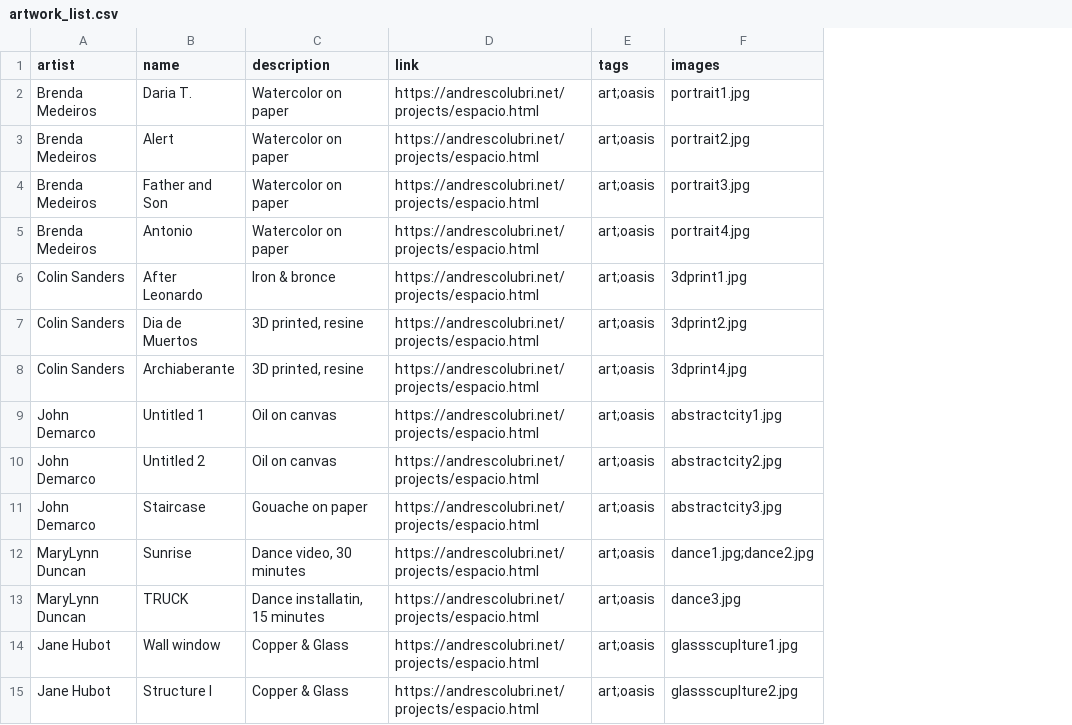
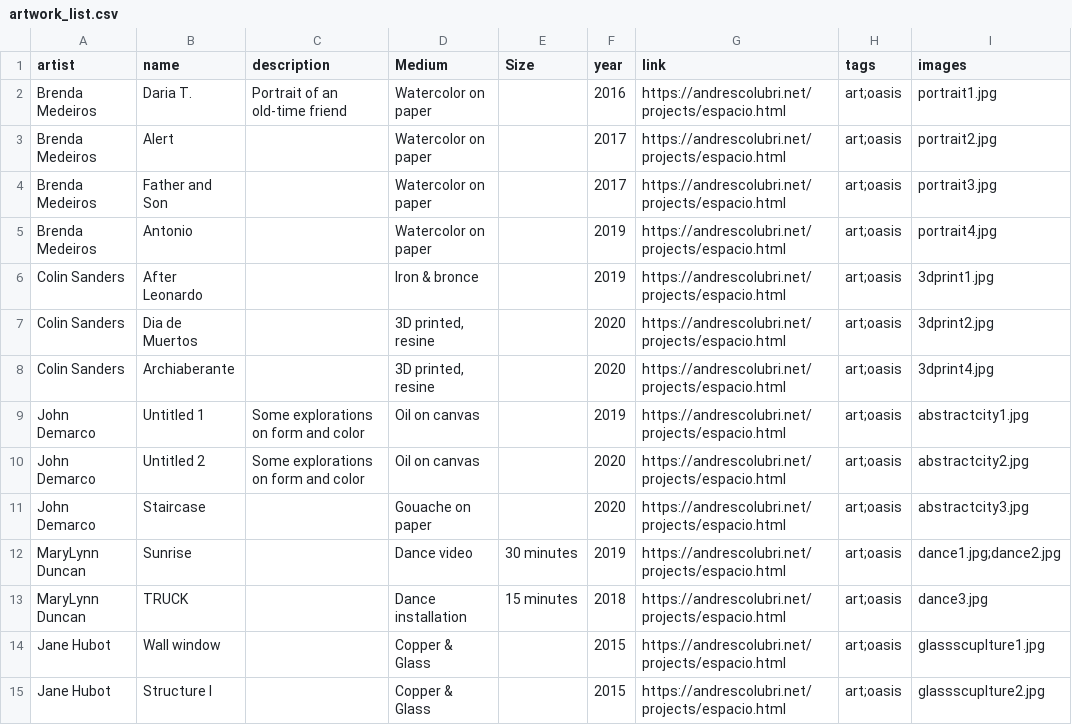
Before and after one commit to oasis-art-project/oasis-server, a CSV file: scripts/dummy_data/artwork_list.csv, drawn as a sheet; only a part is shown; the diff covers the shown part only; the diff names each change by its address in the sheet, - before the commit and + after, or states it on an @@ line.

Commit message:
updated dummy data

```diff
--- a/scripts/dummy_data/artwork_list.csv
+++ b/scripts/dummy_data/artwork_list.csv
+column D (Medium), rows 2-15: Watercolor on paper | Watercolor on paper | Watercolor on paper | Watercolor on paper | Iron & bronce | 3D printed, resine | 3D printed, resine | Oil on canvas | Oil on canvas | Gouache on paper | Dance video | Dance installation | Copper & Glass | Copper & Glass
+column E (Size), rows 12-13: 30 minutes | 15 minutes
+column F (year), rows 2-15: 2016 | 2017 | 2017 | 2019 | 2019 | 2020 | 2020 | 2019 | 2020 | 2020 | 2019 | 2018 | 2015 | 2015
-C2 (description): Watercolor on paper
+C2 (description): Portrait of an old-time friend
-C3:C5 (description): Watercolor on paper
+C3:C5 (description): (empty)
-C6 (description): Iron & bronce
+C6 (description): (empty)
-C7:C8 (description): 3D printed, resine
+C7:C8 (description): (empty)
-C9:C10 (description): Oil on canvas
+C9:C10 (description): Some explorations on form and color
-C11 (description): Gouache on paper
+C11 (description): (empty)
-C12 (description): Dance video, 30 minutes
+C12 (description): (empty)
-C13 (description): Dance installatin, 15 minutes
+C13 (description): (empty)
-C14:C15 (description): Copper & Glass
+C14:C15 (description): (empty)
```
Also changed, not shown: 34 edited cells elsewhere in this file, scripts/dummy_data/event_list.csv, 1 other file.
